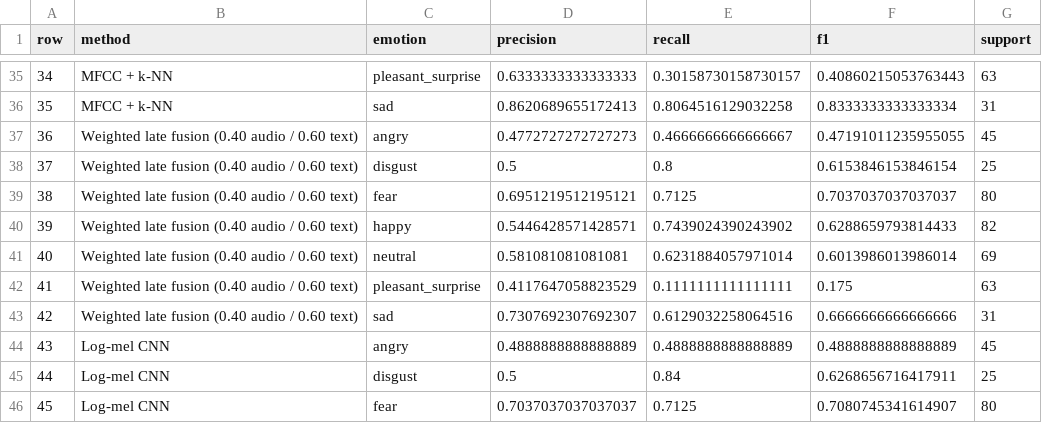
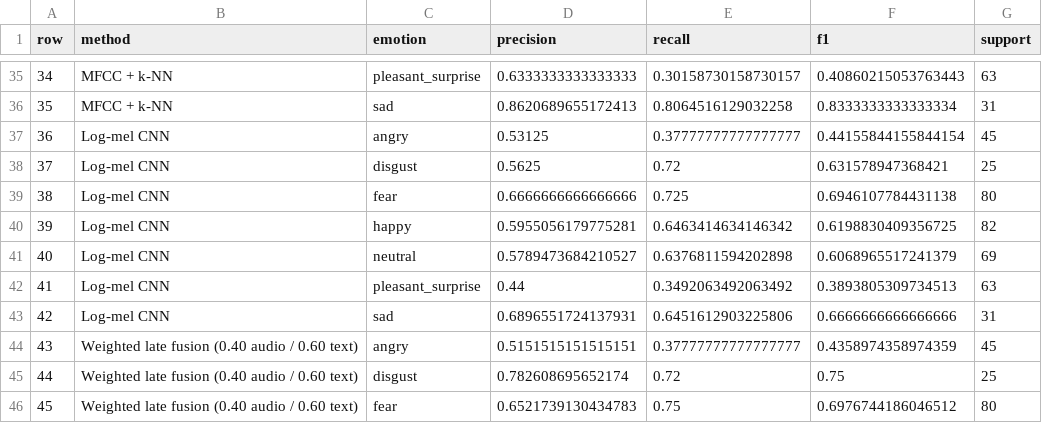
Before and after one commit to M-Amir-Ash/Speech-Emotion-Recognition-on-Anime-Style-Japanese-Voice-Using-Acoustic-Features-and-Deep-Learning, a CSV file: Anime_SER_More_Sample/output/classwise_results.csv, drawn as a sheet; only a part is shown, gaps mark what is left out; the diff covers the shown part only.

```diff
--- a/Anime_SER_More_Sample/output/classwise_results.csv
+++ b/Anime_SER_More_Sample/output/classwise_results.csv
@@ -36,11 +36,11 @@
 35,MFCC + k-NN,sad,0.8620689655172413,0.8064516129032258,0.8333333333333334,31
-36,Weighted late fusion (0.40 audio / 0.60 text),angry,0.4772727272727273,0.4666666666666667,0.47191011235955055,45
-37,Weighted late fusion (0.40 audio / 0.60 text),disgust,0.5,0.8,0.6153846153846154,25
-38,Weighted late fusion (0.40 audio / 0.60 text),fear,0.6951219512195121,0.7125,0.7037037037037037,80
-39,Weighted late fusion (0.40 audio / 0.60 text),happy,0.5446428571428571,0.7439024390243902,0.6288659793814433,82
-40,Weighted late fusion (0.40 audio / 0.60 text),neutral,0.581081081081081,0.6231884057971014,0.6013986013986014,69
-41,Weighted late fusion (0.40 audio / 0.60 text),pleasant_surprise,0.4117647058823529,0.1111111111111111,0.175,63
-42,Weighted late fusion (0.40 audio / 0.60 text),sad,0.7307692307692307,0.6129032258064516,0.6666666666666666,31
-43,Log-mel CNN,angry,0.4888888888888889,0.4888888888888889,0.4888888888888889,45
-44,Log-mel CNN,disgust,0.5,0.84,0.6268656716417911,25
-45,Log-mel CNN,fear,0.7037037037037037,0.7125,0.7080745341614907,80
+36,Log-mel CNN,angry,0.53125,0.37777777777777777,0.44155844155844154,45
+37,Log-mel CNN,disgust,0.5625,0.72,0.631578947368421,25
+38,Log-mel CNN,fear,0.6666666666666666,0.725,0.6946107784431138,80
+39,Log-mel CNN,happy,0.5955056179775281,0.6463414634146342,0.6198830409356725,82
+40,Log-mel CNN,neutral,0.5789473684210527,0.6376811594202898,0.6068965517241379,69
+41,Log-mel CNN,pleasant_surprise,0.44,0.3492063492063492,0.3893805309734513,63
+42,Log-mel CNN,sad,0.6896551724137931,0.6451612903225806,0.6666666666666666,31
+43,Weighted late fusion (0.40 audio / 0.60 text),angry,0.5151515151515151,0.37777777777777777,0.4358974358974359,45
+44,Weighted late fusion (0.40 audio / 0.60 text),disgust,0.782608695652174,0.72,0.75,25
+45,Weighted late fusion (0.40 audio / 0.60 text),fear,0.6521739130434783,0.75,0.6976744186046512,80
```
Also changed, not shown: 55 edited cells elsewhere in this file, Anime_SER_More_Sample/output/log-mel_cnn-bilstm_history.csv, Anime_SER_More_Sample/output/log-mel_cnn_history.csv, 29 other files.
